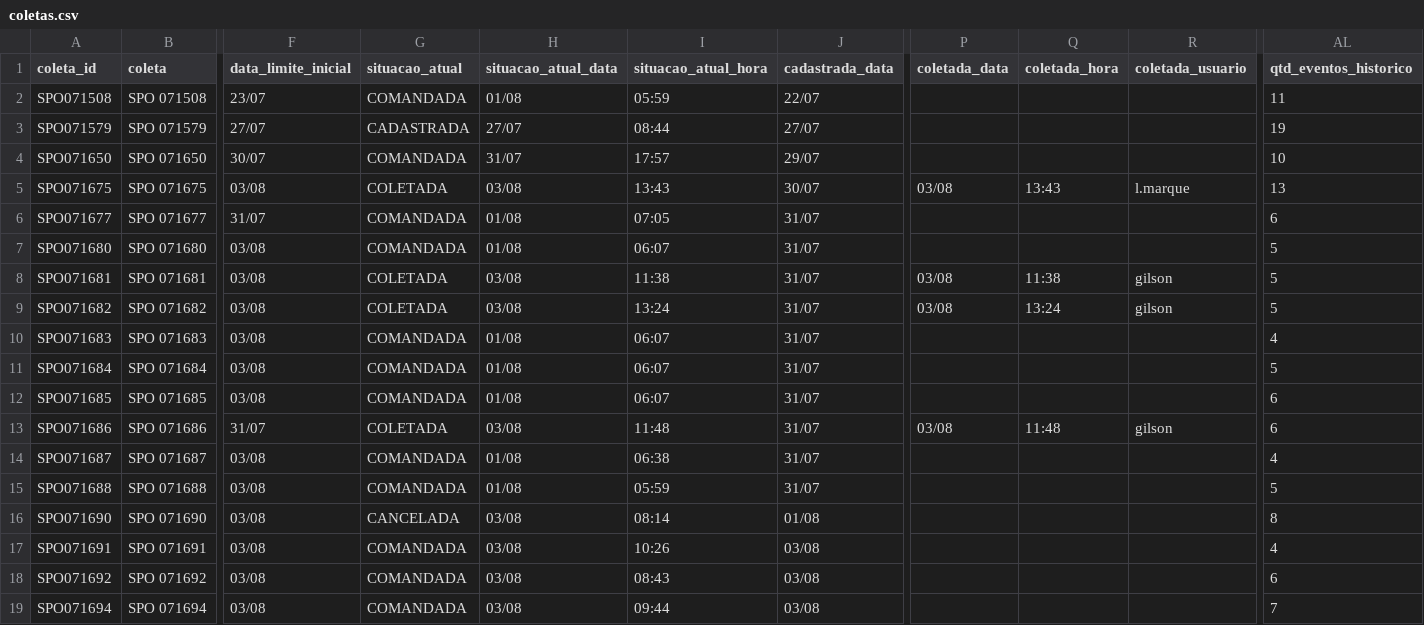
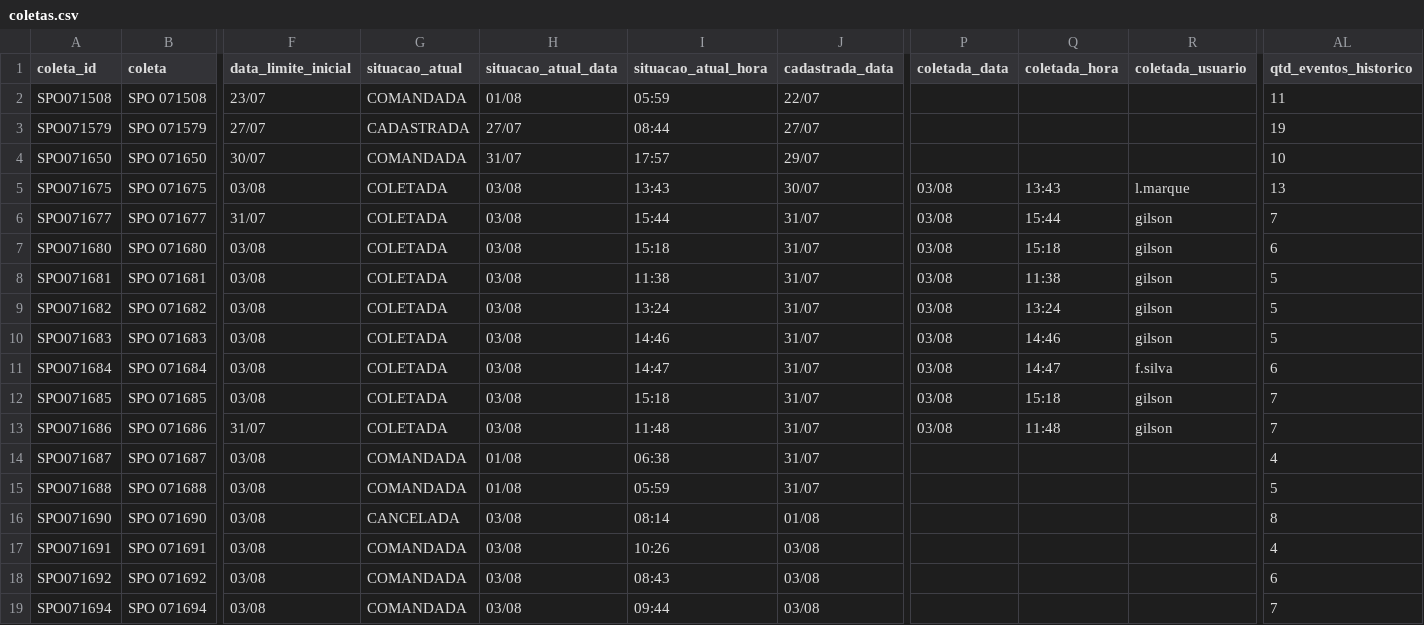
Before and after one commit to binhotransportes15/coletas-ace, a CSV file: dashboard/data/coletas.csv, drawn as a sheet; only a part is shown, gaps mark what is left out; the diff names each change by its address in the sheet, - before the commit and + after, or states it on an @@ line.

Commit message:
chore(ace): atualiza projeto 2026-08-03 15:57

```diff
--- a/dashboard/data/coletas.csv
+++ b/dashboard/data/coletas.csv
-G6:G7 (situacao_atual): COMANDADA
+G6:G7 (situacao_atual): COLETADA
-H6:H7 (situacao_atual_data): 01/08
+H6:H7 (situacao_atual_data): 03/08
-I6 (situacao_atual_hora): 07:05
+I6 (situacao_atual_hora): 15:44
-P6:P7 (coletada_data): (empty)
+P6:P7 (coletada_data): 03/08
-Q6 (coletada_hora): (empty)
+Q6 (coletada_hora): 15:44
-R6:R7 (coletada_usuario): (empty)
+R6:R7 (coletada_usuario): gilson
-AL6 (qtd_eventos_historico): 6
+AL6 (qtd_eventos_historico): 7
-I7 (situacao_atual_hora): 06:07
+I7 (situacao_atual_hora): 15:18
-Q7 (coletada_hora): (empty)
+Q7 (coletada_hora): 15:18
-AL7 (qtd_eventos_historico): 5
+AL7 (qtd_eventos_historico): 6
-G10:G12 (situacao_atual): COMANDADA
+G10:G12 (situacao_atual): COLETADA
-H10:H12 (situacao_atual_data): 01/08
+H10:H12 (situacao_atual_data): 03/08
-I10 (situacao_atual_hora): 06:07
+I10 (situacao_atual_hora): 14:46
-P10:P12 (coletada_data): (empty)
+P10:P12 (coletada_data): 03/08
-Q10 (coletada_hora): (empty)
+Q10 (coletada_hora): 14:46
-R10 (coletada_usuario): (empty)
+R10 (coletada_usuario): gilson
-AL10 (qtd_eventos_historico): 4
+AL10 (qtd_eventos_historico): 5
-I11 (situacao_atual_hora): 06:07
+I11 (situacao_atual_hora): 14:47
-Q11 (coletada_hora): (empty)
+Q11 (coletada_hora): 14:47
-R11 (coletada_usuario): (empty)
+R11 (coletada_usuario): f.silva
-AL11 (qtd_eventos_historico): 5
+AL11 (qtd_eventos_historico): 6
-I12 (situacao_atual_hora): 06:07
+I12 (situacao_atual_hora): 15:18
-Q12 (coletada_hora): (empty)
+Q12 (coletada_hora): 15:18
-R12 (coletada_usuario): (empty)
+R12 (coletada_usuario): gilson
-AL12:AL13 (qtd_eventos_historico): 6
+AL12:AL13 (qtd_eventos_historico): 7
```
Also changed, not shown: dashboard/data/coletas_103.csv, dashboard/data/entregas_36.csv, 4 other files.
